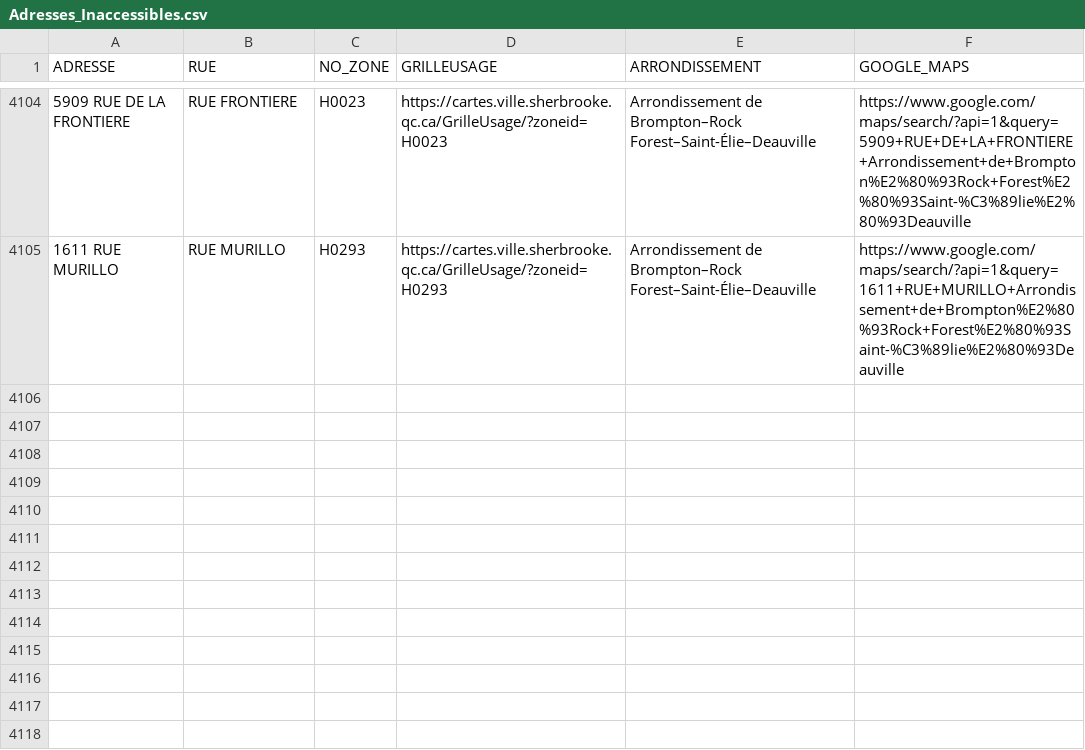
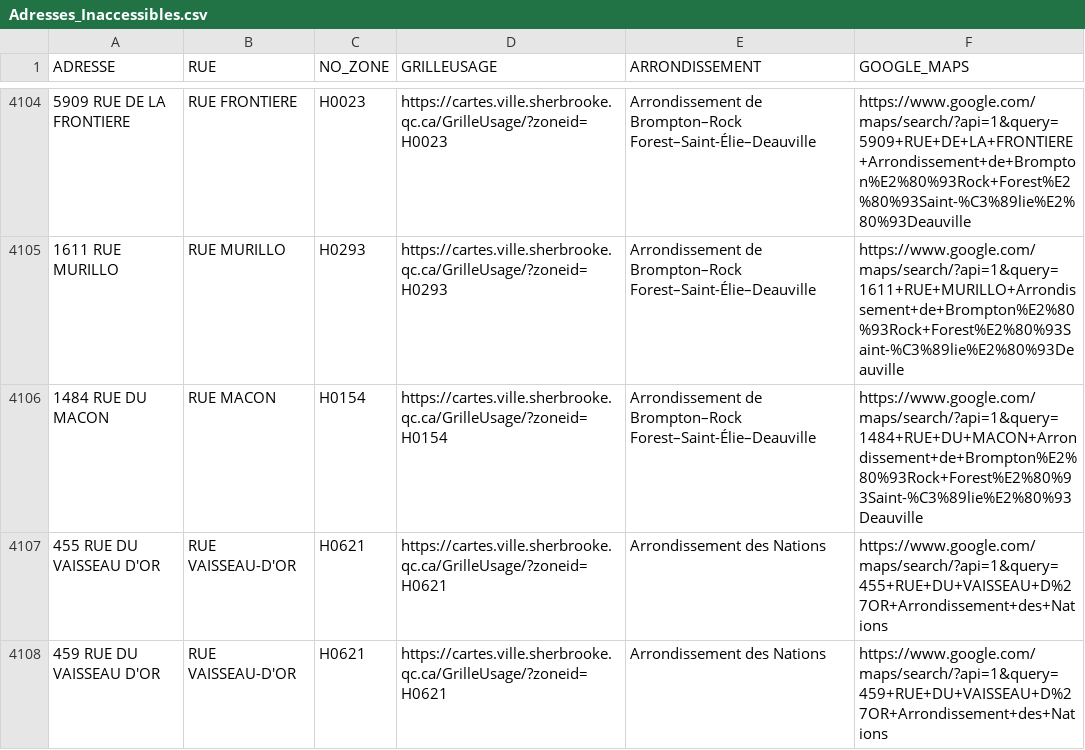
Before and after one commit to KBAILEY90/Prospection, a CSV file: data/Adresses_Inaccessibles.csv, drawn as a sheet; only a part is shown, gaps mark what is left out; the diff names each change by its address in the sheet, - before the commit and + after, or states it on an @@ line.

```diff
--- a/data/Adresses_Inaccessibles.csv
+++ b/data/Adresses_Inaccessibles.csv
+row 4106: 1484 RUE DU MACON | RUE MACON | H0154 | https://cartes.ville.sherbrooke.qc.ca/GrilleUsage/?zoneid=H0154 | Arrondissement de Brompton–Rock Forest–Saint-Élie–Deauville | https://www.google.com/maps/search/?api=1&query=1484+RUE+DU+MACON+Arrondissement+de+Brompton%E2%80%93Rock+Forest%E2%80%93Saint-%C3%89lie%E2%80%93Deauville
+row 4107: 455 RUE DU VAISSEAU D'OR | RUE VAISSEAU-D'OR | H0621 | https://cartes.ville.sherbrooke.qc.ca/GrilleUsage/?zoneid=H0621 | Arrondissement des Nations | https://www.google.com/maps/search/?api=1&query=455+RUE+DU+VAISSEAU+D%27OR+Arrondissement+des+Nations
+row 4108: 459 RUE DU VAISSEAU D'OR | RUE VAISSEAU-D'OR | H0621 | https://cartes.ville.sherbrooke.qc.ca/GrilleUsage/?zoneid=H0621 | Arrondissement des Nations | https://www.google.com/maps/search/?api=1&query=459+RUE+DU+VAISSEAU+D%27OR+Arrondissement+des+Nations
```
Also changed, not shown: 1 other file.
